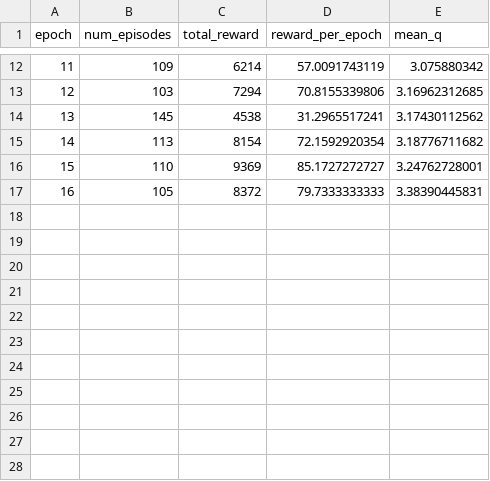
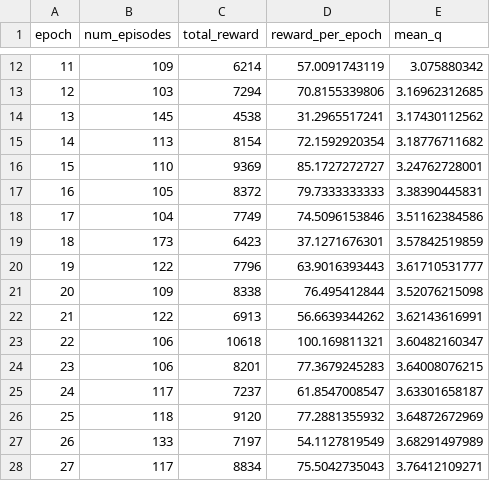
Before and after one commit to peterzcc/deep_q_rl, a CSV file: deep_q_rl/breakout_09-18-07-13_0p00025_0p99/results.csv, drawn as a sheet; only a part is shown, gaps mark what is left out; the diff names each change by its address in the sheet, - before the commit and + after, or states it on an @@ line.

Commit message:
“updateResults”

```diff
--- a/deep_q_rl/breakout_09-18-07-13_0p00025_0p99/results.csv
+++ b/deep_q_rl/breakout_09-18-07-13_0p00025_0p99/results.csv
+row 18: 17 | 104 | 7749 | 74.5096153846 | 3.51162384586
+row 19: 18 | 173 | 6423 | 37.1271676301 | 3.57842519859
+row 20: 19 | 122 | 7796 | 63.9016393443 | 3.61710531777
+row 21: 20 | 109 | 8338 | 76.495412844 | 3.52076215098
+row 22: 21 | 122 | 6913 | 56.6639344262 | 3.62143616991
+row 23: 22 | 106 | 10618 | 100.169811321 | 3.60482160347
+row 24: 23 | 106 | 8201 | 77.3679245283 | 3.64008076215
+row 25: 24 | 117 | 7237 | 61.8547008547 | 3.63301658187
+row 26: 25 | 118 | 9120 | 77.2881355932 | 3.64872672969
+row 27: 26 | 133 | 7197 | 54.1127819549 | 3.68291497989
+row 28: 27 | 117 | 8834 | 75.5042735043 | 3.76412109271
```
